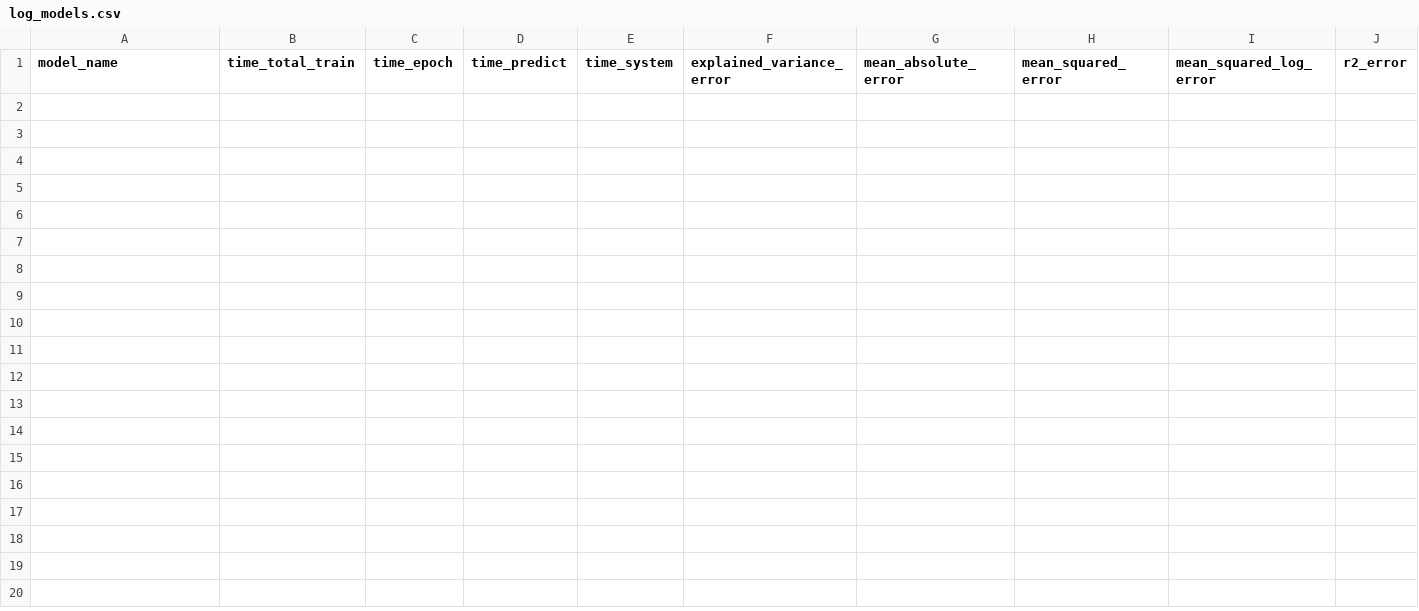
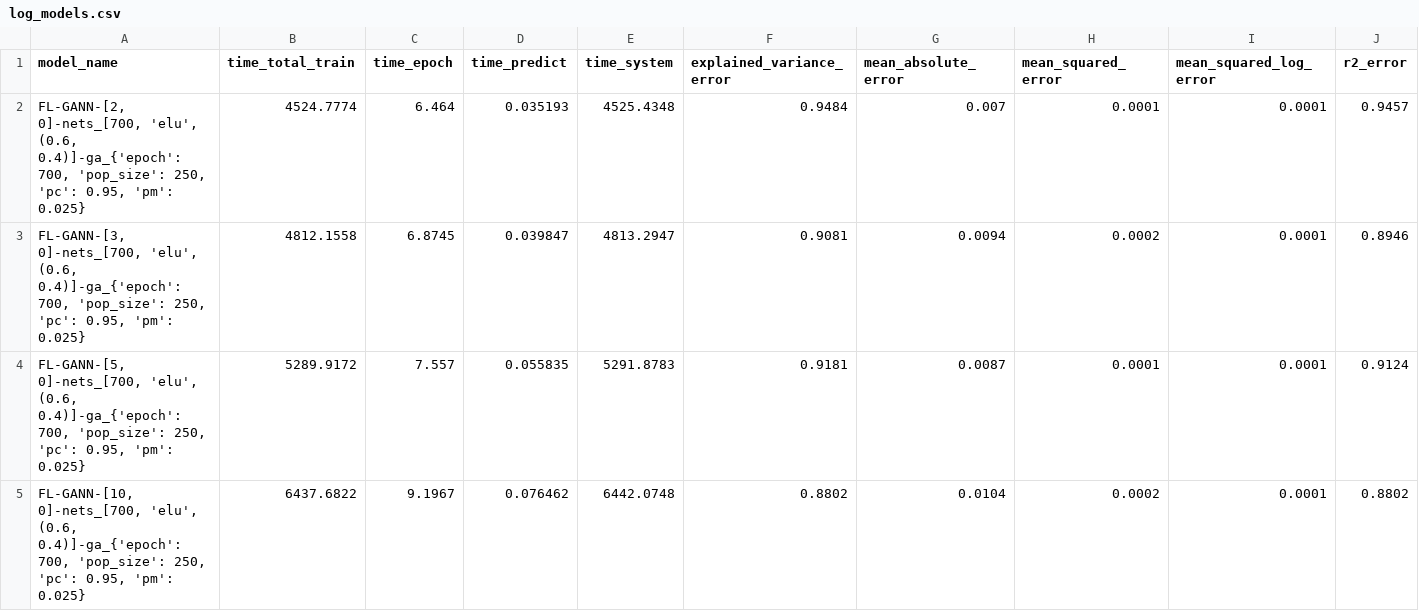
Before and after one commit to chasebk/code_FLNN, a CSV file: paper/results/final/giang1/log_models.csv, drawn as a sheet; only a part is shown; rows hold the shown columns only; the diff names each change by its address in the sheet, - before the commit and + after, or states it on an @@ line.

Commit message:
Update 1st results

```diff
--- a/paper/results/final/giang1/log_models.csv
+++ b/paper/results/final/giang1/log_models.csv
+row 2: FL-GANN-[2, 0]-nets_[700, 'elu', (0.6, 0.4)]-ga_{'epoch': 700, 'pop_size': 250, 'pc': 0.95, 'pm': 0.025} | 4524.7774 | 6.464 | 0.035193 | 4525.4348 | 0.9484 | 0.007 | 0.0001 | 0.0001 | 0.9457
+row 3: FL-GANN-[3, 0]-nets_[700, 'elu', (0.6, 0.4)]-ga_{'epoch': 700, 'pop_size': 250, 'pc': 0.95, 'pm': 0.025} | 4812.1558 | 6.8745 | 0.039847 | 4813.2947 | 0.9081 | 0.0094 | 0.0002 | 0.0001 | 0.8946
+row 4: FL-GANN-[5, 0]-nets_[700, 'elu', (0.6, 0.4)]-ga_{'epoch': 700, 'pop_size': 250, 'pc': 0.95, 'pm': 0.025} | 5289.9172 | 7.557 | 0.055835 | 5291.8783 | 0.9181 | 0.0087 | 0.0001 | 0.0001 | 0.9124
+row 5: FL-GANN-[10, 0]-nets_[700, 'elu', (0.6, 0.4)]-ga_{'epoch': 700, 'pop_size': 250, 'pc': 0.95, 'pm': 0.025} | 6437.6822 | 9.1967 | 0.076462 | 6442.0748 | 0.8802 | 0.0104 | 0.0002 | 0.0001 | 0.8802
```
Also changed, not shown: 12 other files.
